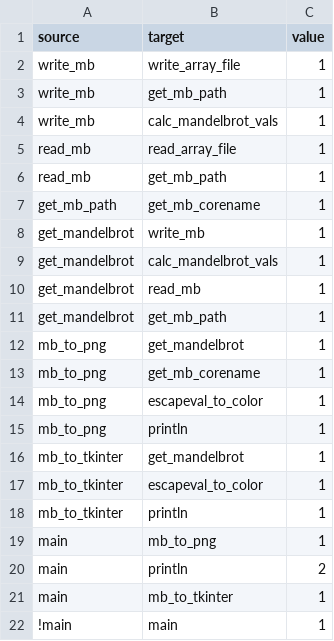
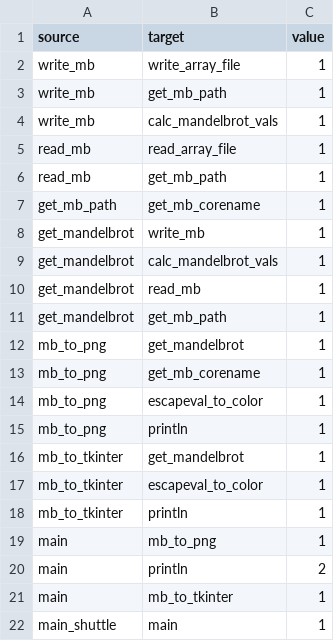
Before and after one commit to brmscheiner/ideogram, a CSV file: d3js/links.csv, drawn as a sheet.

```diff
--- a/d3js/links.csv
+++ b/d3js/links.csv
@@ -21,2 +21,2 @@ main,println,2
 main,mb_to_tkinter,1
-!main,main,1
+main_shuttle,main,1
```
Also changed, not shown: d3js/nodes.csv, 3 other files.
